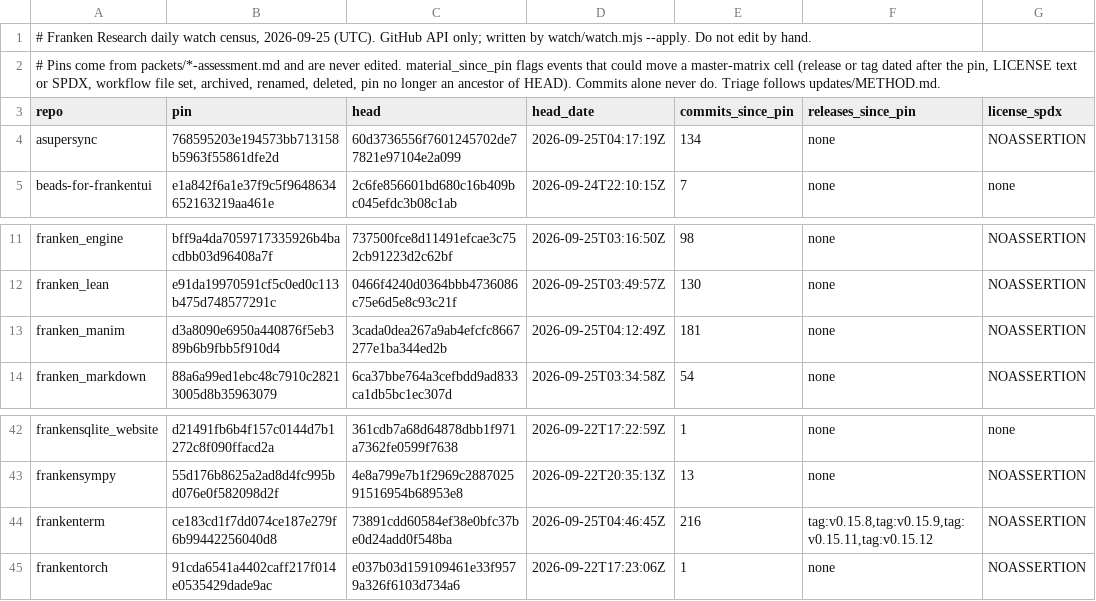
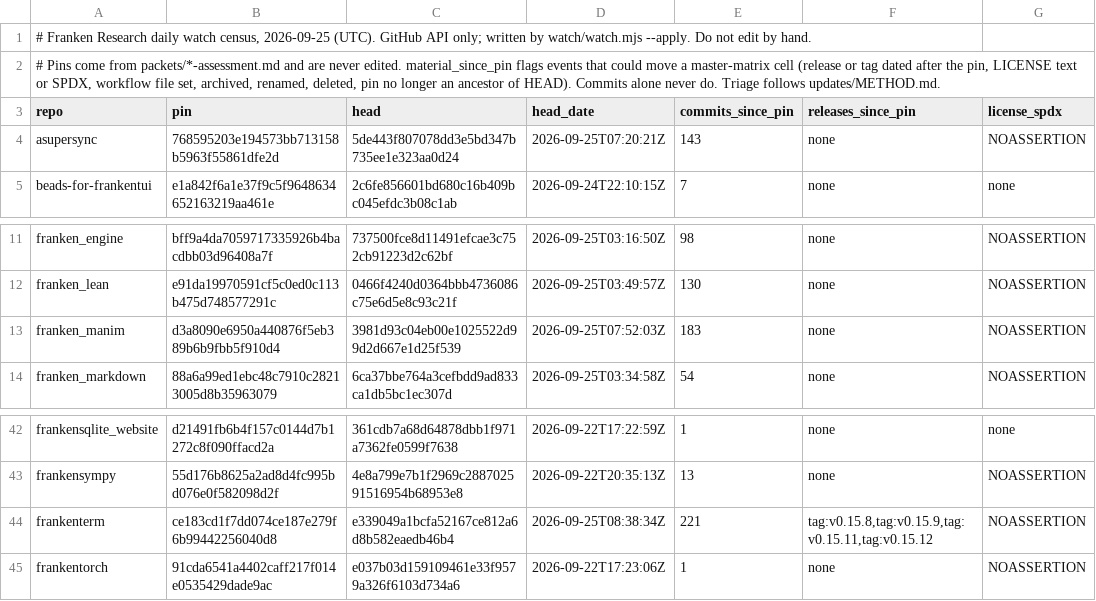
Before and after one commit to JYeswak/franken-research, a TSV file: watch/census/2026-09-25.tsv, drawn as a sheet; only a part is shown, gaps mark what is left out; the diff covers the shown part only; the diff names each change by its address in the sheet, - before the commit and + after, or states it on an @@ line.

```diff
--- a/watch/census/2026-09-25.tsv
+++ b/watch/census/2026-09-25.tsv
-C4 (head): 60d3736556f7601245702de77821e97104e2a099
+C4 (head): 5de443f807078dd3e5bd347b735ee1e323aa0d24
-D4 (head_date): 2026-09-25T04:17:19Z
+D4 (head_date): 2026-09-25T07:20:21Z
-E4 (commits_since_pin): 134
+E4 (commits_since_pin): 143
-C13 (head): 3cada0dea267a9ab4efcfc8667277e1ba344ed2b
+C13 (head): 3981d93c04eb00e1025522d99d2d667e1d25f539
-D13 (head_date): 2026-09-25T04:12:49Z
+D13 (head_date): 2026-09-25T07:52:03Z
-E13 (commits_since_pin): 181
+E13 (commits_since_pin): 183
-C44 (head): 73891cdd60584ef38e0bfc37be0d24add0f548ba
+C44 (head): e339049a1bcfa52167ce812a6d8b582eaedb46b4
-D44 (head_date): 2026-09-25T04:46:45Z
+D44 (head_date): 2026-09-25T08:38:34Z
-E44 (commits_since_pin): 216
+E44 (commits_since_pin): 221
```
Also changed, not shown: 31 edited cells elsewhere in this file, 49 other files.
